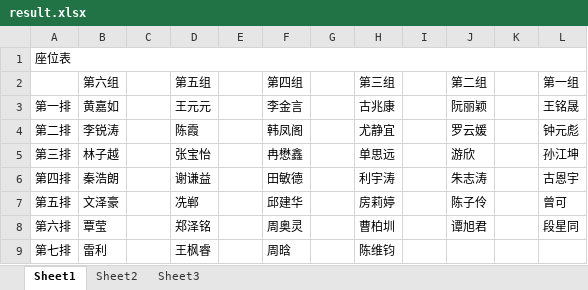
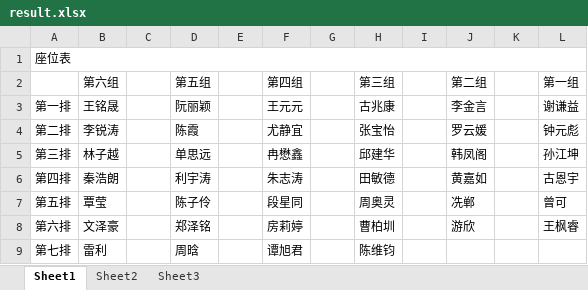
Before and after one commit to CuberQAQ/ChaosSystemCore, an Excel workbook: result.xlsx, sheet Sheet1, drawn as a sheet; values as stored, in another font and other column widths than the file's, no borders; the diff names each change by its address in the sheet, - before the commit and + after, or states it on an @@ line.

```diff
--- a/result.xlsx (sheet Sheet1)
+++ b/result.xlsx (sheet Sheet1)
-B3 (第六组): 黄嘉如
+B3 (第六组): 王铭晟
-D3 (第五组): 王元元
+D3 (第五组): 阮丽颖
-F3 (第四组): 李金言
+F3 (第四组): 王元元
-J3 (第二组): 阮丽颖
+J3 (第二组): 李金言
-L3 (第一组): 王铭晟
+L3 (第一组): 谢谦益
-F4 (第四组): 韩凤阁
+F4 (第四组): 尤静宜
-H4 (第三组): 尤静宜
+H4 (第三组): 张宝怡
-D5 (第五组): 张宝怡
+D5 (第五组): 单思远
-H5 (第三组): 单思远
+H5 (第三组): 邱建华
-J5 (第二组): 游欣
+J5 (第二组): 韩凤阁
-D6 (第五组): 谢谦益
+D6 (第五组): 利宇涛
-F6 (第四组): 田敏德
+F6 (第四组): 朱志涛
-H6 (第三组): 利宇涛
+H6 (第三组): 田敏德
-J6 (第二组): 朱志涛
+J6 (第二组): 黄嘉如
-B7 (第六组): 文泽豪
+B7 (第六组): 覃莹
-D7 (第五组): 冼郸
+D7 (第五组): 陈子伶
-F7 (第四组): 邱建华
+F7 (第四组): 段星同
-H7 (第三组): 房莉婷
+H7 (第三组): 周奥灵
-J7 (第二组): 陈子伶
+J7 (第二组): 冼郸
-B8 (第六组): 覃莹
+B8 (第六组): 文泽豪
-F8 (第四组): 周奥灵
+F8 (第四组): 房莉婷
-J8 (第二组): 谭旭君
+J8 (第二组): 游欣
-L8 (第一组): 段星同
+L8 (第一组): 王枫睿
-D9 (第五组): 王枫睿
+D9 (第五组): 周晗
-F9 (第四组): 周晗
+F9 (第四组): 谭旭君
```
Also changed, not shown: 1 other file.
